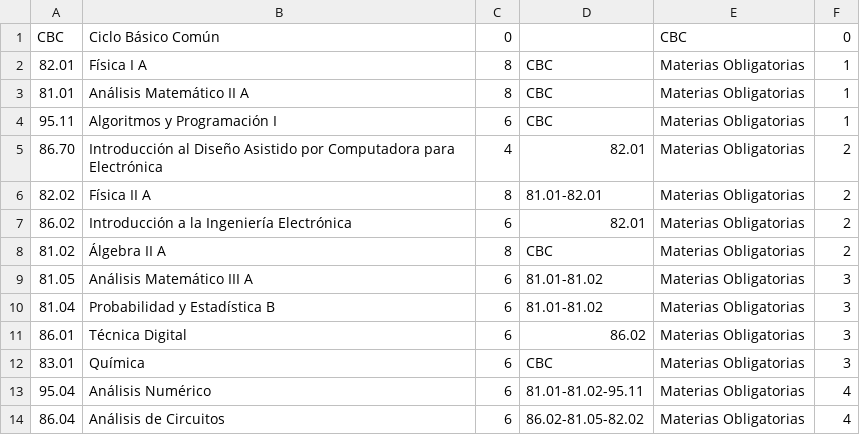
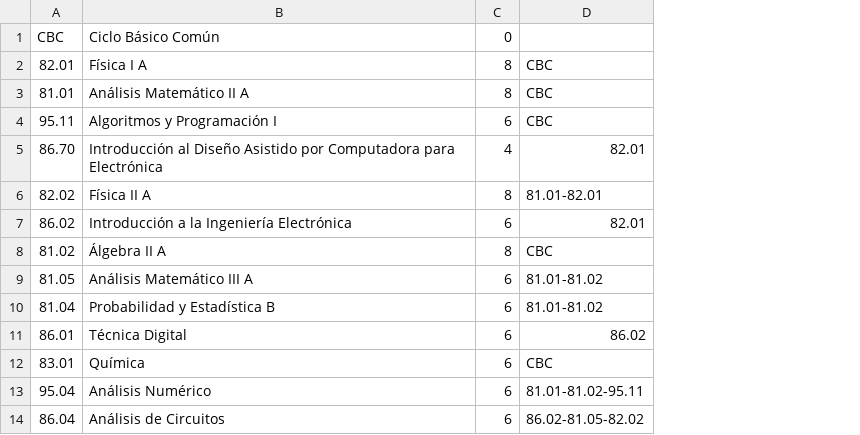
Before and after one commit to joaquinfontela/facultad, a CSV file: csv/electronica.csv, drawn as a sheet; only a part is shown; the diff names each change by its address in the sheet, - before the commit and + after, or states it on an @@ line.

```diff
--- a/csv/electronica.csv
+++ b/csv/electronica.csv
-column E, rows 1-14: CBC | Materias Obligatorias | Materias Obligatorias | Materias Obligatorias | Materias Obligatorias | Materias Obligatorias | Materias Obligatorias | Materias Obligatorias | Materias Obligatorias | Materias Obligatorias | Materias Obligatorias | Materias Obligatorias | Materias Obligatorias | Materias Obligatorias
-column F, rows 1-14: 0 | 1 | 1 | 1 | 2 | 2 | 2 | 2 | 3 | 3 | 3 | 3 | 4 | 4
```
Also changed, not shown: csv/electricista.csv, csv/industrial.csv, 4 other files.
